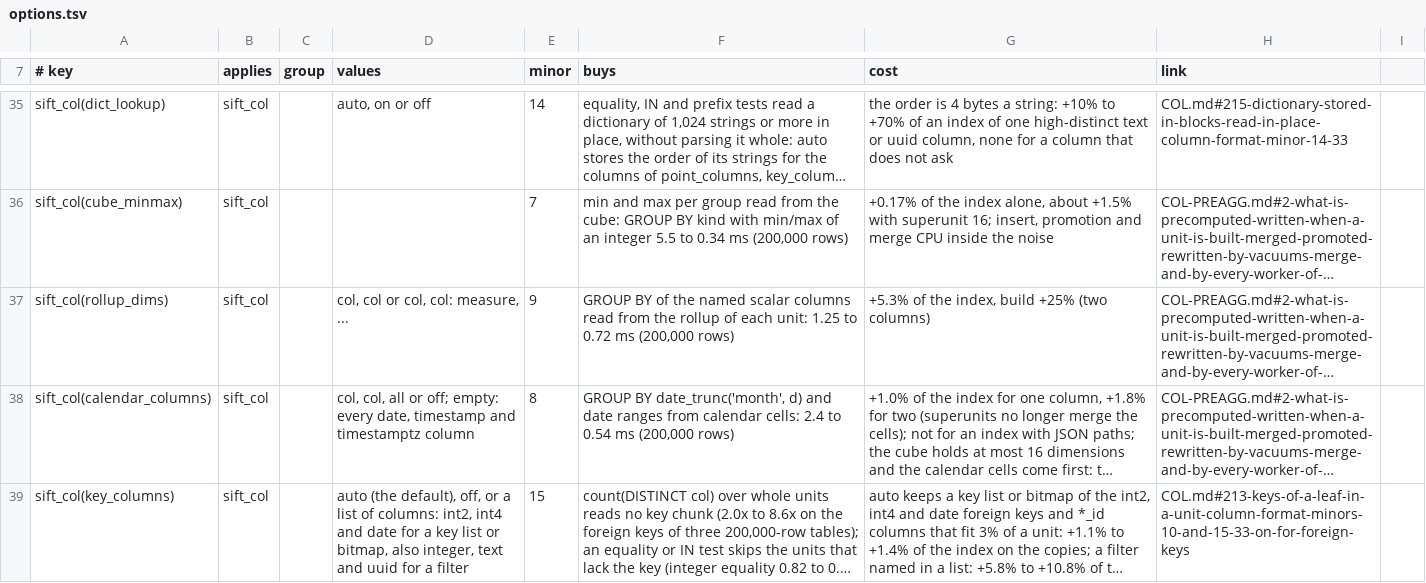
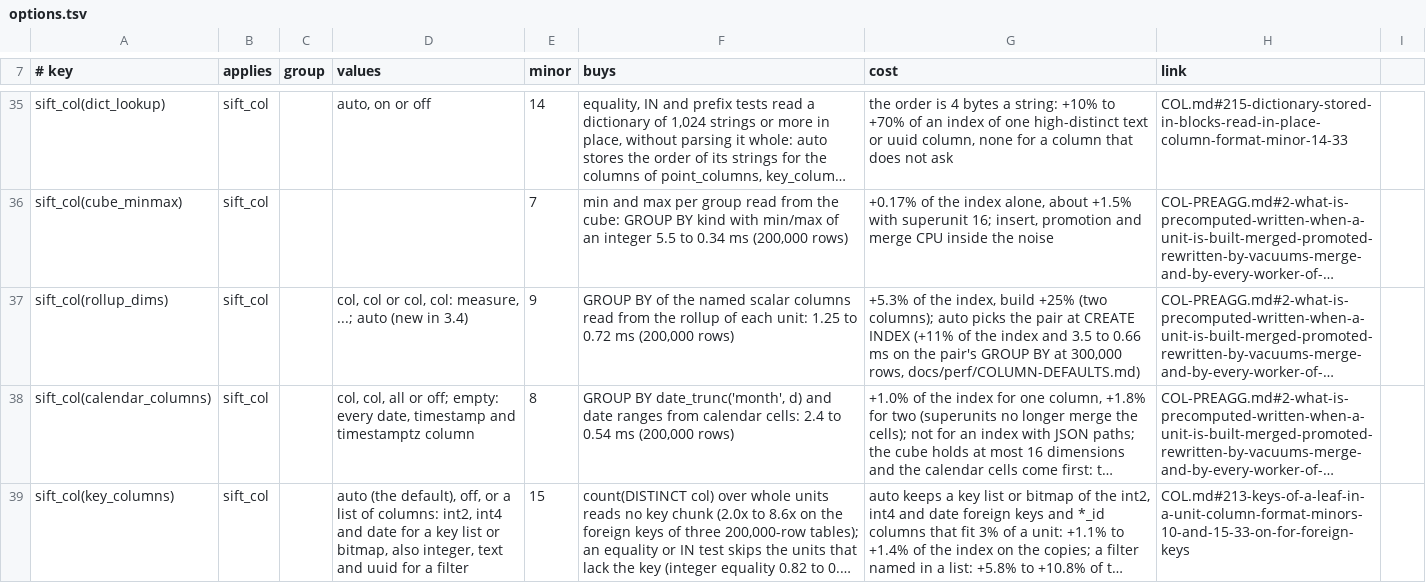
Before and after one commit to brauliobo/pg_sift, a TSV file: docs/options.tsv, drawn as a sheet; only a part is shown, gaps mark what is left out; long unchanged cells end in …; the diff names each change by its address in the sheet, - before the commit and + after, or states it on an @@ line.

```diff
--- a/docs/options.tsv
+++ b/docs/options.tsv
-D37 (values): col, col or col, col: measure, ...
+D37 (values): col, col or col, col: measure, ...; auto (new in 3.4)
-G37 (cost): …+25% (two columns)
+G37 (cost): …+25% (two columns); auto picks the pair at CREATE INDEX (+11% of the index and 3.5 to 0.66 ms on the pair's GROUP BY at 300,000 rows, docs/perf/COLUMN-DEFAULTS.md)
```
Also changed, not shown: 11 other files.
